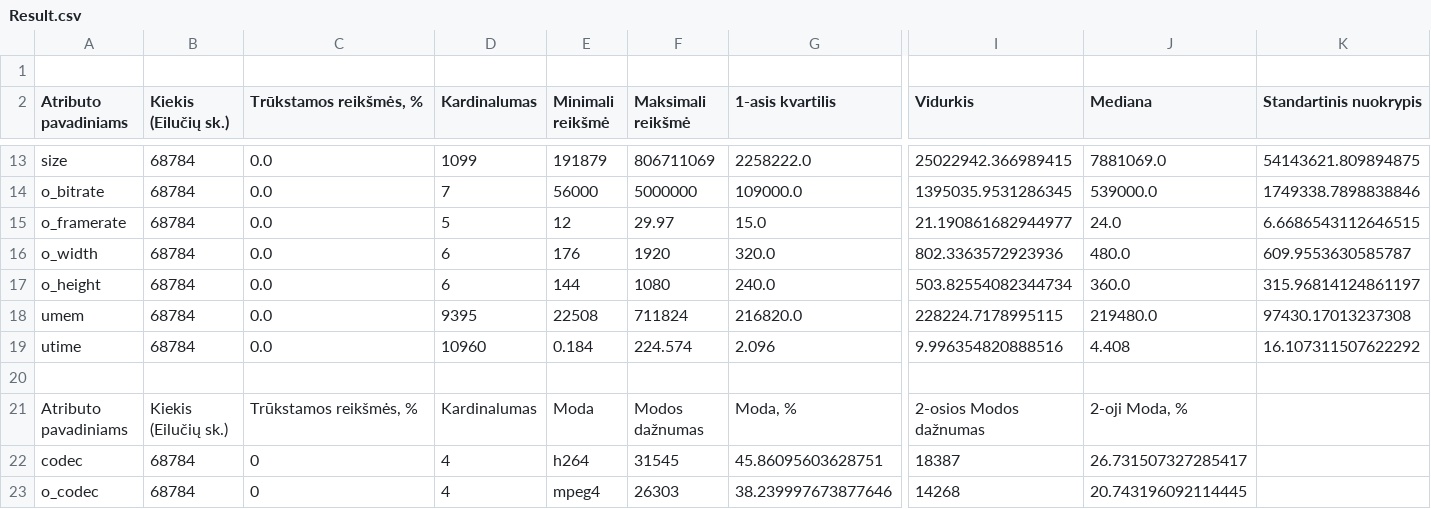
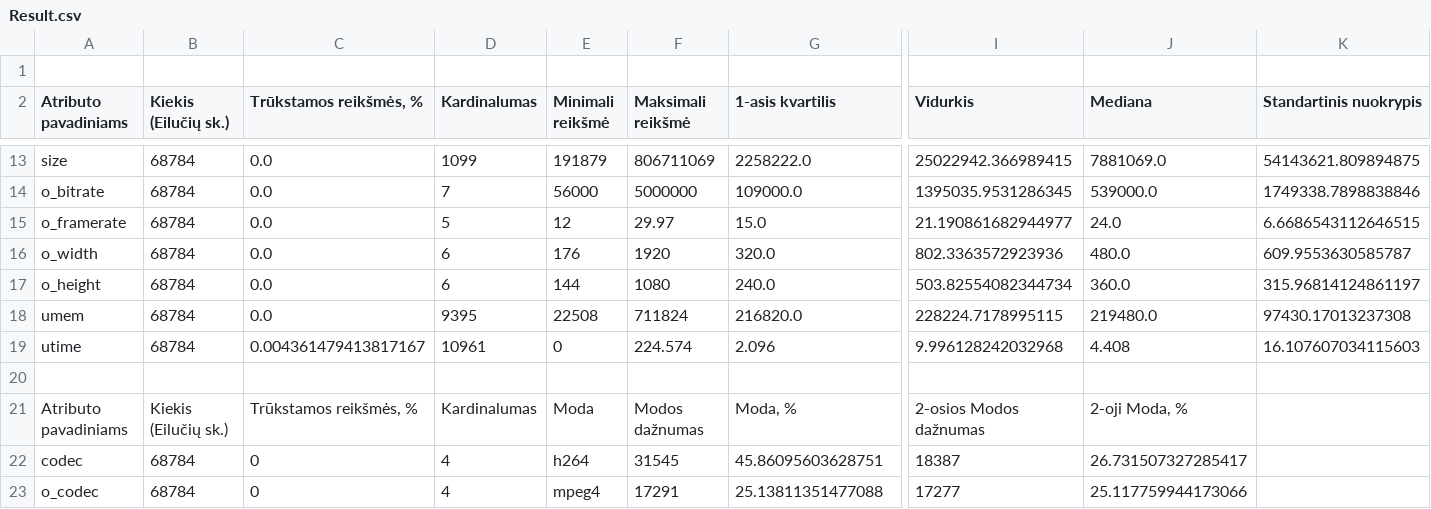
Before and after one commit to EligijusK/KTU, a CSV file: Intelektika/Pirmas laboratorinis darbas/Result.csv, drawn as a sheet; only a part is shown, gaps mark what is left out; the diff names each change by its address in the sheet, - before the commit and + after, or states it on an @@ line.

```diff
--- a/Intelektika/Pirmas laboratorinis darbas/Result.csv
+++ b/Intelektika/Pirmas laboratorinis darbas/Result.csv
-C19 (Trūkstamos reikšmės, %): 0.0
+C19 (Trūkstamos reikšmės, %): 0.004361479413817167
-D19 (Kardinalumas): 10960
+D19 (Kardinalumas): 10961
-E19 (Minimali reikšmė): 0.184
+E19 (Minimali reikšmė): 0
-I19 (Vidurkis): 9.996354820888516
+I19 (Vidurkis): 9.996128242032968
-K19 (Standartinis nuokrypis): 16.107311507622292
+K19 (Standartinis nuokrypis): 16.107607034115603
-F23 (Maksimali reikšmė): 26303
+F23 (Maksimali reikšmė): 17291
-G23 (1-asis kvartilis): 38.239997673877646
+G23 (1-asis kvartilis): 25.13811351477088
-I23 (Vidurkis): 14268
+I23 (Vidurkis): 17277
-J23 (Mediana): 20.743196092114445
+J23 (Mediana): 25.117759944173066
```
Also changed, not shown: 4 other files.
